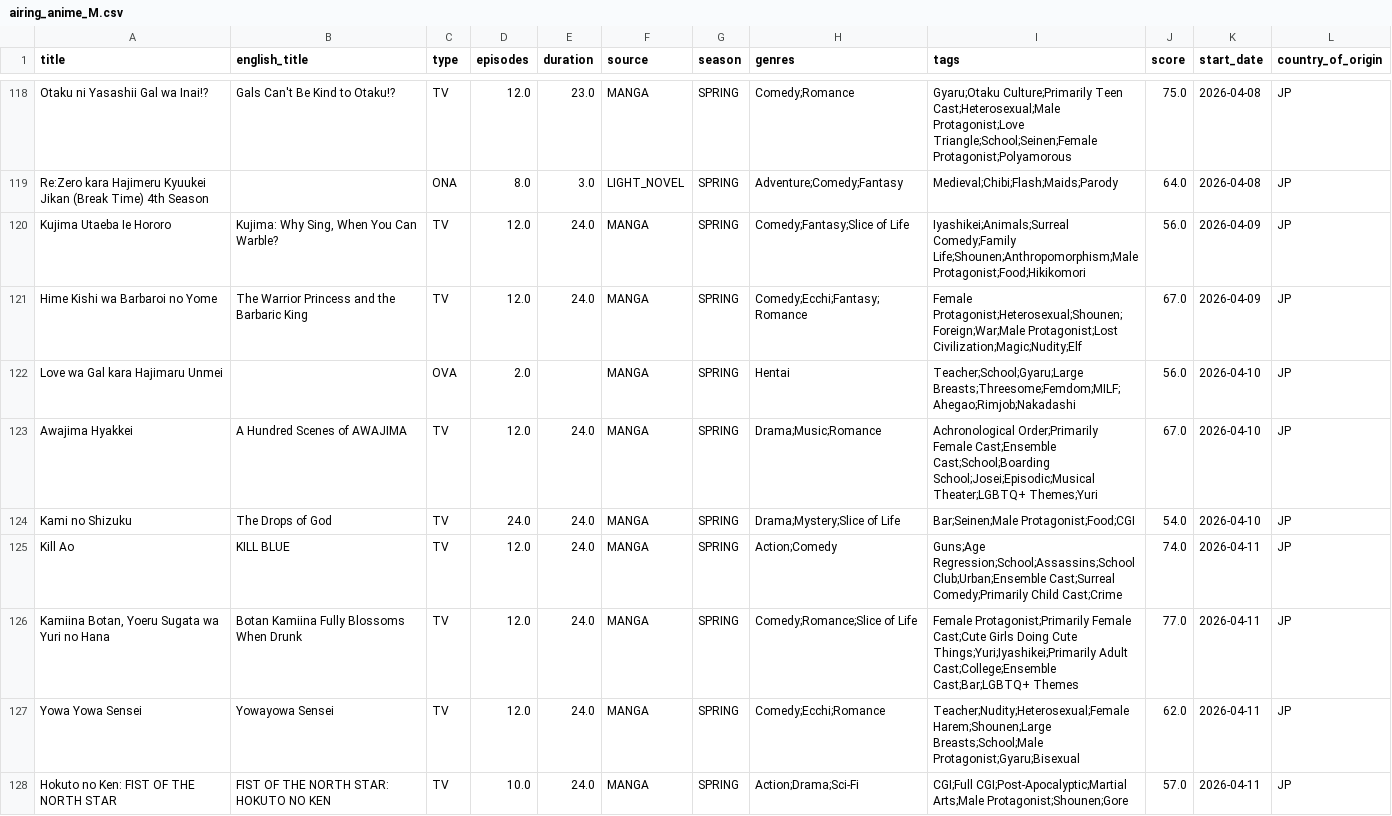
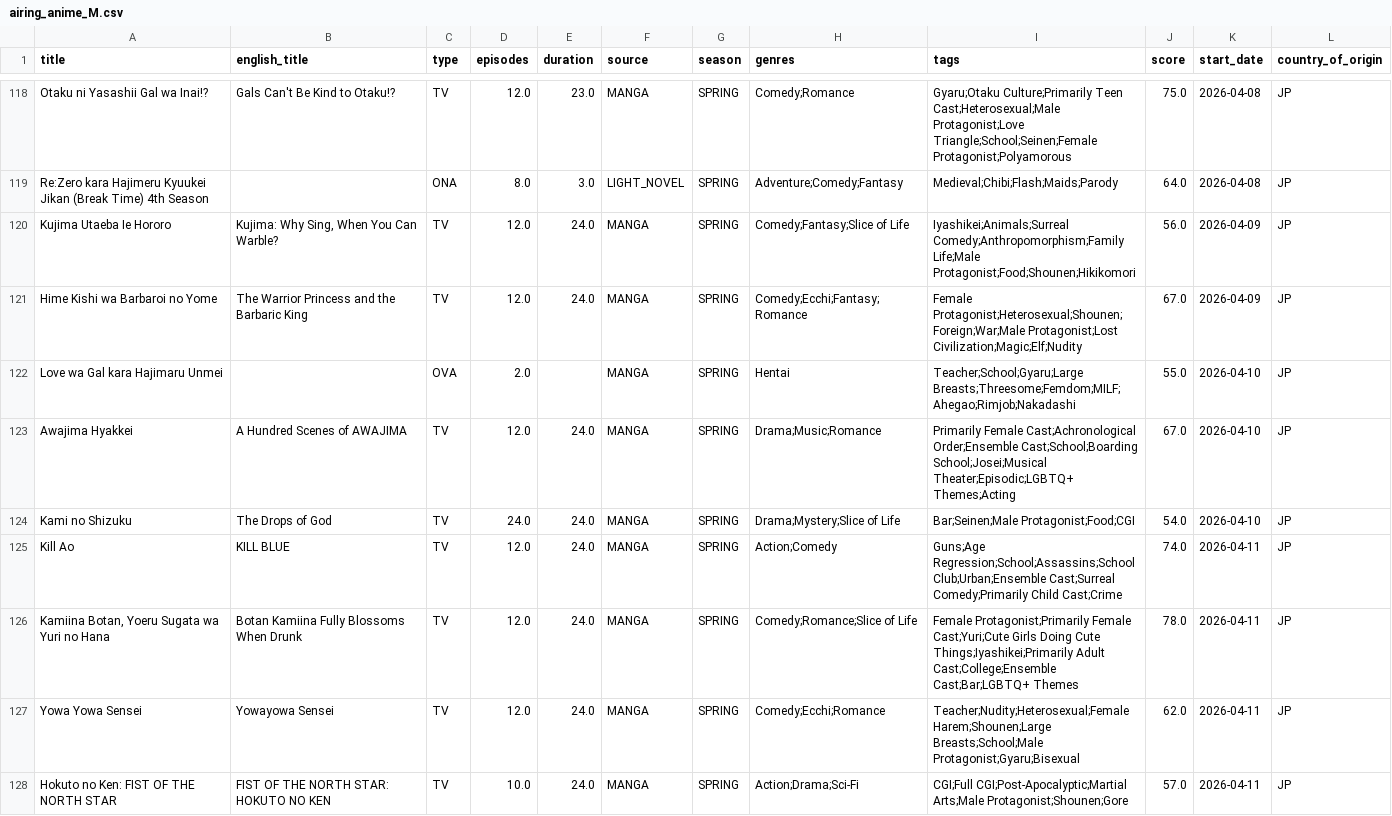
Before and after one commit to Andres-pixel35/Anime-dashboard, a CSV file: data/modified/airing_anime_M.csv, drawn as a sheet; only a part is shown, gaps mark what is left out; the diff covers the shown part only.

```diff
--- a/data/modified/airing_anime_M.csv
+++ b/data/modified/airing_anime_M.csv
@@ -119,9 +119,9 @@ Otaku ni Yasashii Gal wa Inai!?,Gals Can't Be Kind to Otaku!?,TV,12.0,23.0,MANGA
 Re:Zero kara Hajimeru Kyuukei Jikan (Break Time) 4th Season,,ONA,8.0,3.0,LIGHT_NOVEL,SPRING,Adventure;Comedy;Fantasy,Medieval;Chibi;Flash;Maids;Parody,64.0,2026-04-08,JP
-Kujima Utaeba Ie Hororo,"Kujima: Why Sing, When You Can Warble?",TV,12.0,24.0,MANGA,SPRING,Comedy;Fantasy;Slice of Life,Iyashikei;Animals;Surreal Comedy;Family Life;Shounen;Anthropomorphism;Male Protagonist;Food;Hikikomori,56.0,2026-04-09,JP
-Hime Kishi wa Barbaroi no Yome,The Warrior Princess and the Barbaric King,TV,12.0,24.0,MANGA,SPRING,Comedy;Ecchi;Fantasy;Romance,Female Protagonist;Heterosexual;Shounen;Foreign;War;Male Protagonist;Lost Civilization;Magic;Nudity;Elf,67.0,2026-04-09,JP
-Love wa Gal kara Hajimaru Unmei,,OVA,2.0,,MANGA,SPRING,Hentai,Teacher;School;Gyaru;Large Breasts;Threesome;Femdom;MILF;Ahegao;Rimjob;Nakadashi,56.0,2026-04-10,JP
-Awajima Hyakkei,A Hundred Scenes of AWAJIMA,TV,12.0,24.0,MANGA,SPRING,Drama;Music;Romance,Achronological Order;Primarily Female Cast;Ensemble Cast;School;Boarding School;Josei;Episodic;Musical Theater;LGBTQ+ Themes;Yuri,67.0,2026-04-10,JP
+Kujima Utaeba Ie Hororo,"Kujima: Why Sing, When You Can Warble?",TV,12.0,24.0,MANGA,SPRING,Comedy;Fantasy;Slice of Life,Iyashikei;Animals;Surreal Comedy;Anthropomorphism;Family Life;Male Protagonist;Food;Shounen;Hikikomori,56.0,2026-04-09,JP
+Hime Kishi wa Barbaroi no Yome,The Warrior Princess and the Barbaric King,TV,12.0,24.0,MANGA,SPRING,Comedy;Ecchi;Fantasy;Romance,Female Protagonist;Heterosexual;Shounen;Foreign;War;Male Protagonist;Lost Civilization;Magic;Elf;Nudity,67.0,2026-04-09,JP
+Love wa Gal kara Hajimaru Unmei,,OVA,2.0,,MANGA,SPRING,Hentai,Teacher;School;Gyaru;Large Breasts;Threesome;Femdom;MILF;Ahegao;Rimjob;Nakadashi,55.0,2026-04-10,JP
+Awajima Hyakkei,A Hundred Scenes of AWAJIMA,TV,12.0,24.0,MANGA,SPRING,Drama;Music;Romance,Primarily Female Cast;Achronological Order;Ensemble Cast;School;Boarding School;Josei;Musical Theater;Episodic;LGBTQ+ Themes;Acting,67.0,2026-04-10,JP
 Kami no Shizuku,The Drops of God,TV,24.0,24.0,MANGA,SPRING,Drama;Mystery;Slice of Life,Bar;Seinen;Male Protagonist;Food;CGI,54.0,2026-04-10,JP
 Kill Ao,KILL BLUE,TV,12.0,24.0,MANGA,SPRING,Action;Comedy,Guns;Age Regression;School;Assassins;School Club;Urban;Ensemble Cast;Surreal Comedy;Primarily Child Cast;Crime,74.0,2026-04-11,JP
-"Kamiina Botan, Yoeru Sugata wa Yuri no Hana",Botan Kamiina Fully Blossoms When Drunk,TV,12.0,24.0,MANGA,SPRING,Comedy;Romance;Slice of Life,Female Protagonist;Primarily Female Cast;Cute Girls Doing Cute Things;Yuri;Iyashikei;Primarily Adult Cast;College;Ensemble Cast;Bar;LGBTQ+ Themes,77.0,2026-04-11,JP
+"Kamiina Botan, Yoeru Sugata wa Yuri no Hana",Botan Kamiina Fully Blossoms When Drunk,TV,12.0,24.0,MANGA,SPRING,Comedy;Romance;Slice of Life,Female Protagonist;Primarily Female Cast;Yuri;Cute Girls Doing Cute Things;Iyashikei;Primarily Adult Cast;College;Ensemble Cast;Bar;LGBTQ+ Themes,78.0,2026-04-11,JP
 Yowa Yowa Sensei,Yowayowa Sensei,TV,12.0,24.0,MANGA,SPRING,Comedy;Ecchi;Romance,Teacher;Nudity;Heterosexual;Female Harem;Shounen;Large Breasts;School;Male Protagonist;Gyaru;Bisexual,62.0,2026-04-11,JP
```
Also changed, not shown: 19 edited cells elsewhere in this file, 1 other file.
